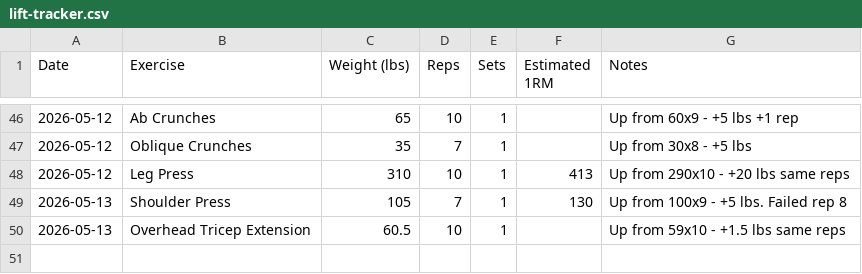
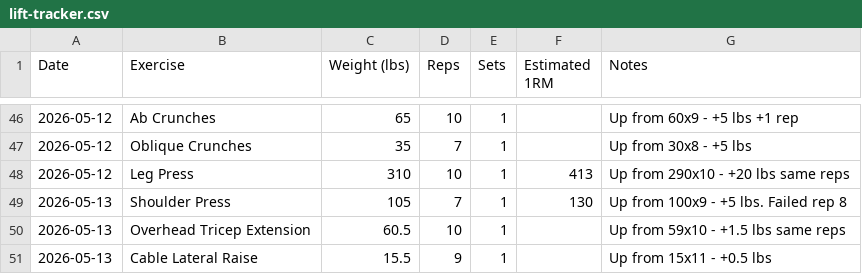
Before and after one commit to needhamcookn-creator/Portfolio, a CSV file: training-tracker/lift-tracker.csv, drawn as a sheet; only a part is shown, gaps mark what is left out; the diff names each change by its address in the sheet, - before the commit and + after, or states it on an @@ line.

```diff
--- a/training-tracker/lift-tracker.csv
+++ b/training-tracker/lift-tracker.csv
+row 51: 2026-05-13 | Cable Lateral Raise | 15.5 | 9 | 1 |  | Up from 15x11 - +0.5 lbs
```
